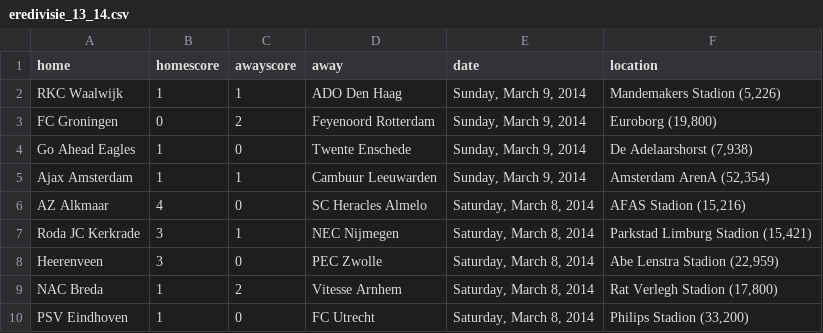
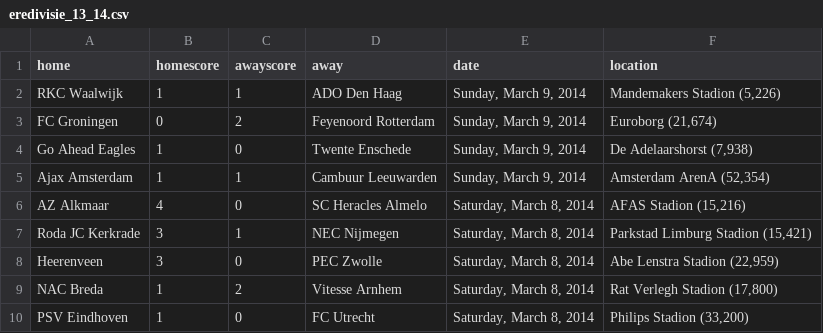
Before and after one commit to llimllib/soccerdata, a CSV file: data/eredivisie_13_14.csv, drawn as a sheet; only a part is shown.

```diff
--- a/data/eredivisie_13_14.csv
+++ b/data/eredivisie_13_14.csv
@@ -2,3 +2,3 @@ home,homescore,awayscore,away,date,location
 RKC Waalwijk,1,1,ADO Den Haag,"Sunday, March 9, 2014","Mandemakers Stadion (5,226)"
-FC Groningen,0,2,Feyenoord Rotterdam,"Sunday, March 9, 2014","Euroborg (19,800)"
+FC Groningen,0,2,Feyenoord Rotterdam,"Sunday, March 9, 2014","Euroborg (21,674)"
 Go Ahead Eagles,1,0,Twente Enschede,"Sunday, March 9, 2014","De Adelaarshorst (7,938)"
```
Also changed, not shown: data/cl_13_14.csv, data/laliga_13_14.csv.
